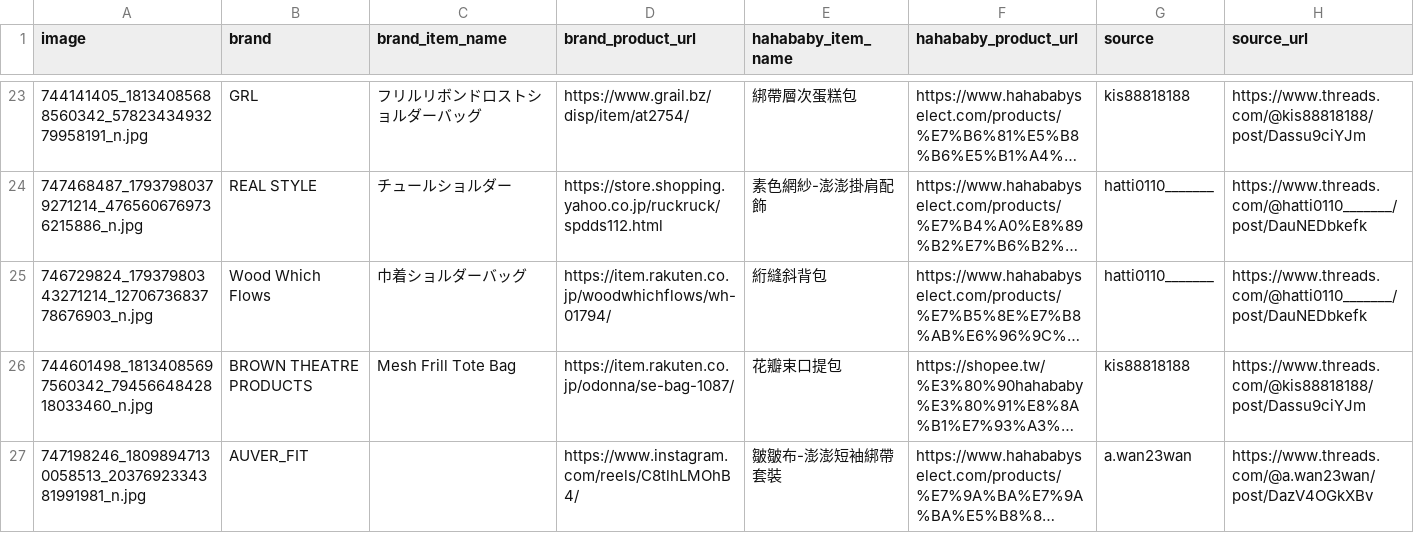
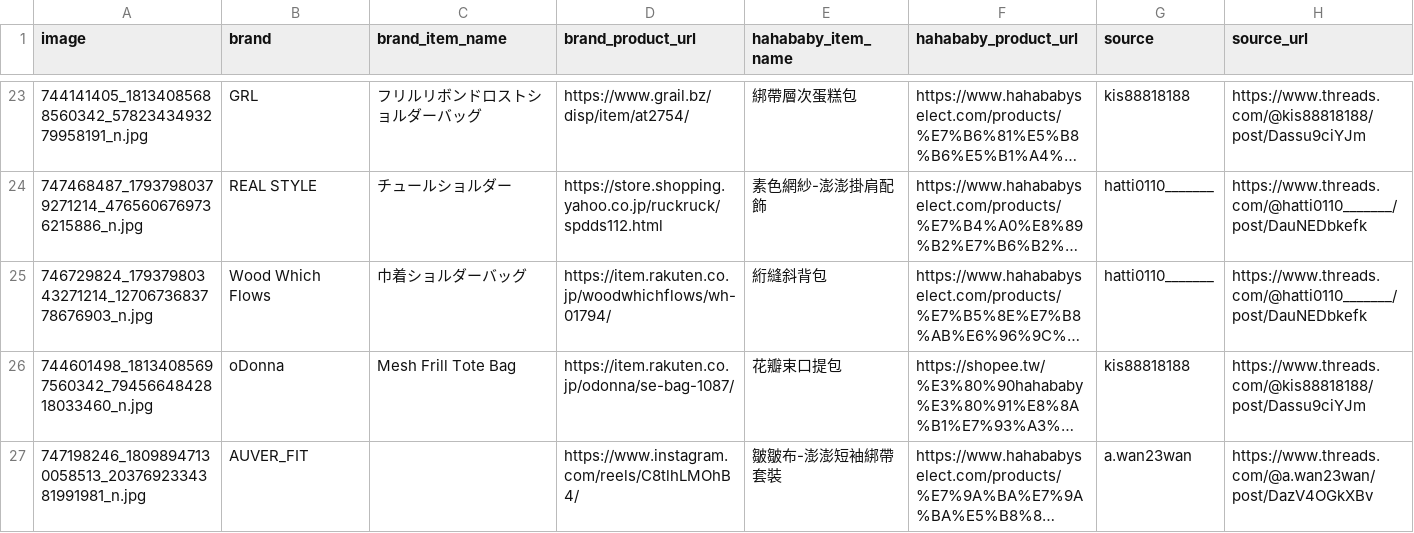
Before and after one commit to SuJiaKuan/hahababy_ohno, a CSV file: data/comparisons.csv, drawn as a sheet; only a part is shown, gaps mark what is left out; long unchanged cells end in …; the diff names each change by its address in the sheet, - before the commit and + after, or states it on an @@ line.

Commit message:
Fix a brand name

```diff
--- a/data/comparisons.csv
+++ b/data/comparisons.csv
-B26 (brand): BROWN THEATRE PRODUCTS
+B26 (brand): oDonna
```
Also changed, not shown: 1 other file.
